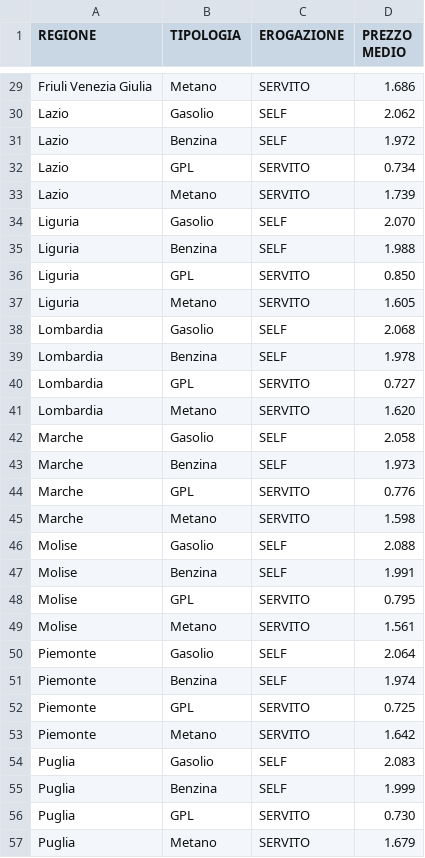
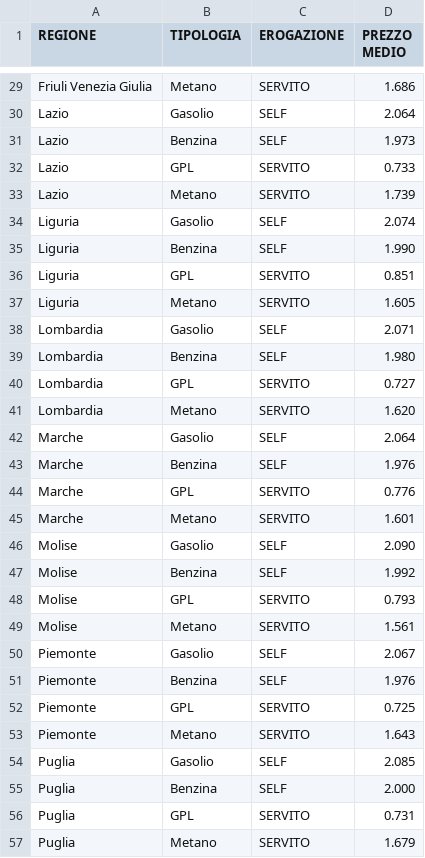
Before and after one commit to aborruso/archivioDatiPubbliciPreziosi, a CSV file: docs/mimit-carburanti/media-regionale.csv, drawn as a sheet; only a part is shown, gaps mark what is left out; the diff covers the shown part only; the diff names each change by its address in the sheet, - before the commit and + after, or states it on an @@ line.

```diff
--- a/docs/mimit-carburanti/media-regionale.csv
+++ b/docs/mimit-carburanti/media-regionale.csv
-D30 (PREZZO MEDIO): 2.062
+D30 (PREZZO MEDIO): 2.064
-D31 (PREZZO MEDIO): 1.972
+D31 (PREZZO MEDIO): 1.973
-D32 (PREZZO MEDIO): 0.734
+D32 (PREZZO MEDIO): 0.733
-D34 (PREZZO MEDIO): 2.070
+D34 (PREZZO MEDIO): 2.074
-D35 (PREZZO MEDIO): 1.988
+D35 (PREZZO MEDIO): 1.990
-D36 (PREZZO MEDIO): 0.850
+D36 (PREZZO MEDIO): 0.851
-D38 (PREZZO MEDIO): 2.068
+D38 (PREZZO MEDIO): 2.071
-D39 (PREZZO MEDIO): 1.978
+D39 (PREZZO MEDIO): 1.980
-D42 (PREZZO MEDIO): 2.058
+D42 (PREZZO MEDIO): 2.064
-D43 (PREZZO MEDIO): 1.973
+D43 (PREZZO MEDIO): 1.976
-D45 (PREZZO MEDIO): 1.598
+D45 (PREZZO MEDIO): 1.601
-D46 (PREZZO MEDIO): 2.088
+D46 (PREZZO MEDIO): 2.090
-D47 (PREZZO MEDIO): 1.991
+D47 (PREZZO MEDIO): 1.992
-D48 (PREZZO MEDIO): 0.795
+D48 (PREZZO MEDIO): 0.793
-D50 (PREZZO MEDIO): 2.064
+D50 (PREZZO MEDIO): 2.067
-D51 (PREZZO MEDIO): 1.974
+D51 (PREZZO MEDIO): 1.976
-D53 (PREZZO MEDIO): 1.642
+D53 (PREZZO MEDIO): 1.643
-D54 (PREZZO MEDIO): 2.083
+D54 (PREZZO MEDIO): 2.085
-D55 (PREZZO MEDIO): 1.999
+D55 (PREZZO MEDIO): 2.000
-D56 (PREZZO MEDIO): 0.730
+D56 (PREZZO MEDIO): 0.731
```
Also changed, not shown: 38 edited cells elsewhere in this file, 1 other file.
